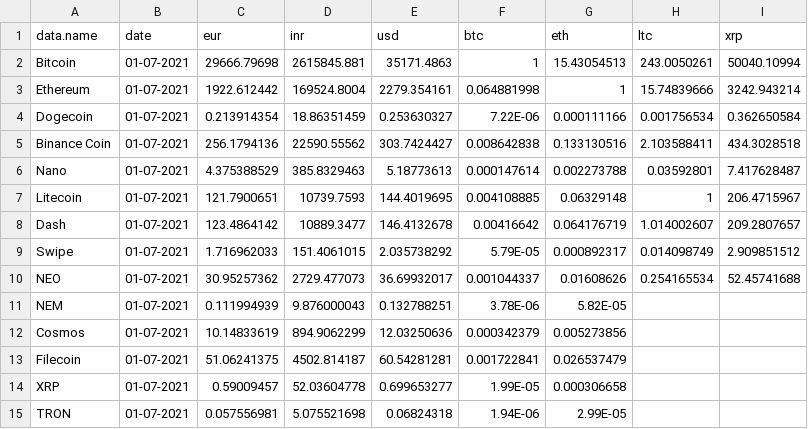
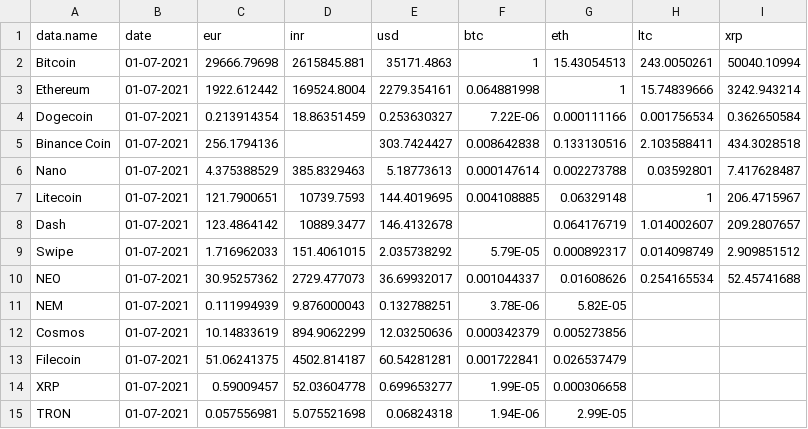
Before and after one commit to sanchitg1296/Datasets, a CSV file: Book1.csv, drawn as a sheet; only a part is shown.

Commit message:
Add files via upload

```diff
--- a/Book1.csv
+++ b/Book1.csv
@@ -4,6 +4,6 @@ Ethereum,01-07-2021,1922.612442,169524.8004,2279.354161,0.064881998,1,15.7483966
 Dogecoin,01-07-2021,0.213914354,18.86351459,0.253630327,7.22E-06,0.000111166,0.001756534,0.362650584
-Binance Coin,01-07-2021,256.1794136,22590.55562,303.7424427,0.008642838,0.133130516,2.103588411,434.3028518
+Binance Coin,01-07-2021,256.1794136,,303.7424427,0.008642838,0.133130516,2.103588411,434.3028518
 Nano,01-07-2021,4.375388529,385.8329463,5.18773613,0.000147614,0.002273788,0.03592801,7.417628487
 Litecoin,01-07-2021,121.7900651,10739.7593,144.4019695,0.004108885,0.06329148,1,206.4715967
-Dash,01-07-2021,123.4864142,10889.3477,146.4132678,0.00416642,0.064176719,1.014002607,209.2807657
+Dash,01-07-2021,123.4864142,10889.3477,146.4132678,,0.064176719,1.014002607,209.2807657
 Swipe,01-07-2021,1.716962033,151.4061015,2.035738292,5.79E-05,0.000892317,0.014098749,2.909851512
```
